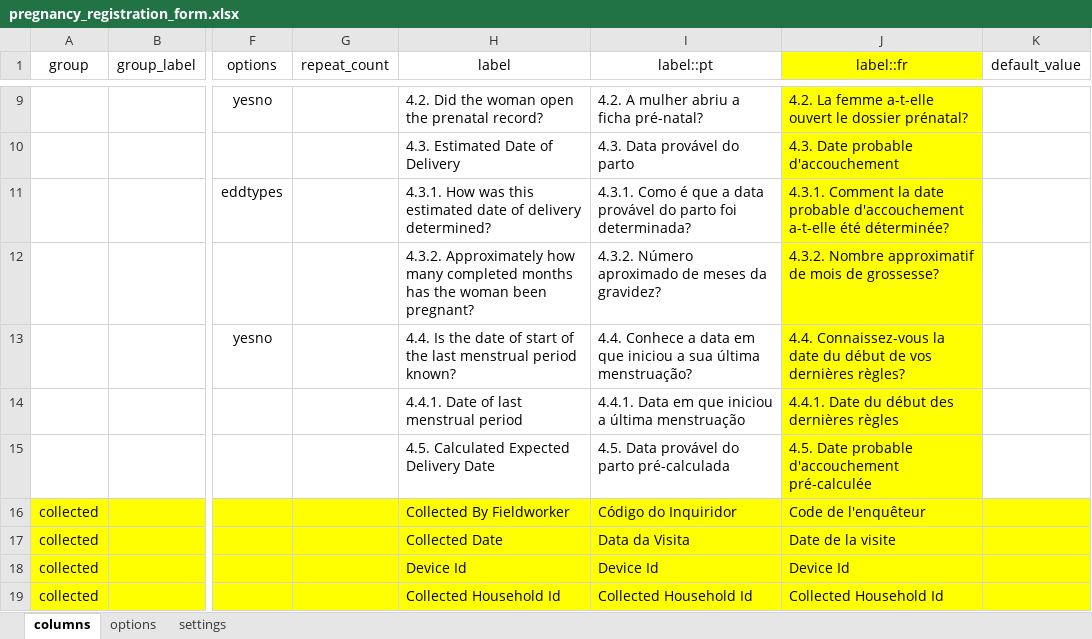
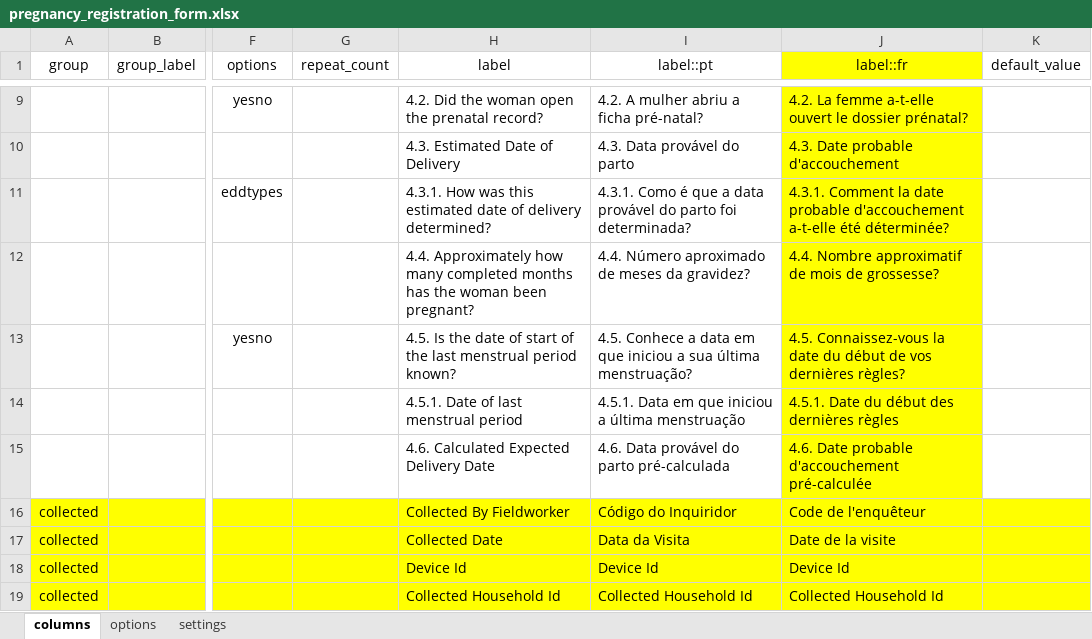
Before and after one commit to philimones-group/hds-explorer-tablet, an Excel workbook: app/src/main/res/raw/pregnancy_registration_form.xlsx, sheet columns, drawn as a sheet; only a part is shown, gaps mark what is left out; values as stored, in another font and other column widths than the file's, no borders; the diff names each change by its address in the sheet, - before the commit and + after, or states it on an @@ line.

```diff
--- a/app/src/main/res/raw/pregnancy_registration_form.xlsx (sheet columns)
+++ b/app/src/main/res/raw/pregnancy_registration_form.xlsx (sheet columns)
-H12 (label): 4.3.2. Approximately how…
+H12 (label): 4.4. Approximately how…
-I12 (label::pt): 4.3.2. Número aproximado de meses da gravidez?
+I12 (label::pt): 4.4. Número aproximado de meses da gravidez?
-J12 (label::fr): 4.3.2. Nombre approximatif…
+J12 (label::fr): 4.4. Nombre approximatif…
-H13 (label): 4.4. Is the…
+H13 (label): 4.5. Is the…
-I13 (label::pt): 4.4. Conhece a…
+I13 (label::pt): 4.5. Conhece a…
-J13 (label::fr): 4.4. Connaissez-vous la…
+J13 (label::fr): 4.5. Connaissez-vous la…
-H14 (label): 4.4.1. Date of last menstrual period
+H14 (label): 4.5.1. Date of last menstrual period
-I14 (label::pt): 4.4.1. Data em…
+I14 (label::pt): 4.5.1. Data em…
-J14 (label::fr): 4.4.1. Date du début des dernières règles
+J14 (label::fr): 4.5.1. Date du début des dernières règles
-H15 (label): 4.5. Calculated Expected Delivery Date
+H15 (label): 4.6. Calculated Expected Delivery Date
-I15 (label::pt): 4.5. Data provável do parto pré-calculada
+I15 (label::pt): 4.6. Data provável do parto pré-calculada
-J15 (label::fr): 4.5. Date probable…
+J15 (label::fr): 4.6. Date probable…
```
Also changed, not shown: app/src/main/res/raw/death_form.xlsx, app/src/main/res/raw/ext_inmigration_form.xlsx, 13 other files.
